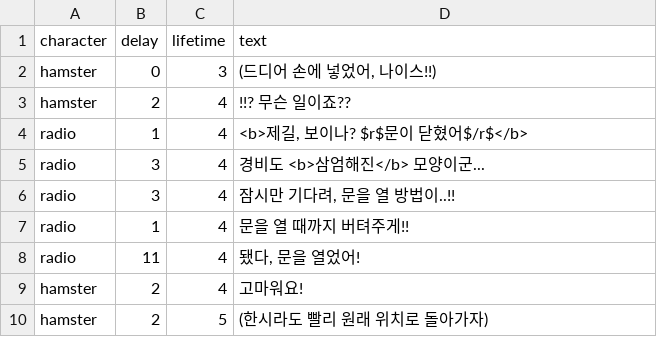
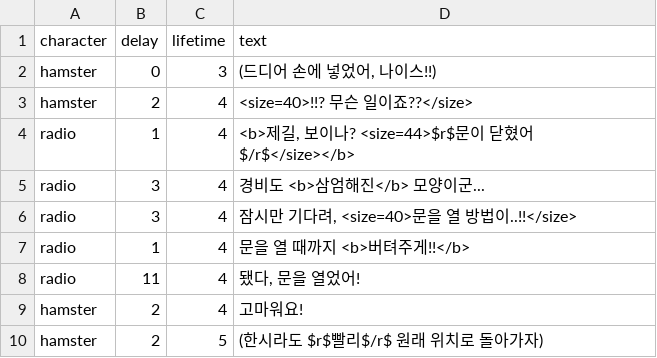
Before and after one commit to SWPP-2025SPRING/team-project-for-2025-spring-swpp-team-10, a CSV file: Assets/Resources/Dialogues/SafeBoxOpenDialogue.csv, drawn as a sheet.

```diff
--- a/Assets/Resources/Dialogues/SafeBoxOpenDialogue.csv
+++ b/Assets/Resources/Dialogues/SafeBoxOpenDialogue.csv
@@ -2,9 +2,9 @@ character,delay,lifetime,text
 hamster,0,3,"(드디어 손에 넣었어, 나이스!!)"
-hamster,2,4,"!!? 무슨 일이죠??"
-radio,1,4,"<b>제길, 보이나? $r$문이 닫혔어$/r$</b>"
+hamster,2,4,"<size=40>!!? 무슨 일이죠??</size>"
+radio,1,4,"<b>제길, 보이나? <size=44>$r$문이 닫혔어$/r$</size></b>"
 radio,3,4,"경비도 <b>삼엄해진</b> 모양이군..."
-radio,3,4,"잠시만 기다려, 문을 열 방법이..!!"
-radio,1,4,"문을 열 때까지 버텨주게!!"
+radio,3,4,"잠시만 기다려, <size=40>문을 열 방법이..!!</size>"
+radio,1,4,"문을 열 때까지 <b>버텨주게!!</b>"
 radio,11,4,"됐다, 문을 열었어!"
 hamster,2,4,"고마워요!"
-hamster,2,5,"(한시라도 빨리 원래 위치로 돌아가자)"
+hamster,2,5,"(한시라도 $r$빨리$/r$ 원래 위치로 돌아가자)"
```
Also changed, not shown: 33 other files.
